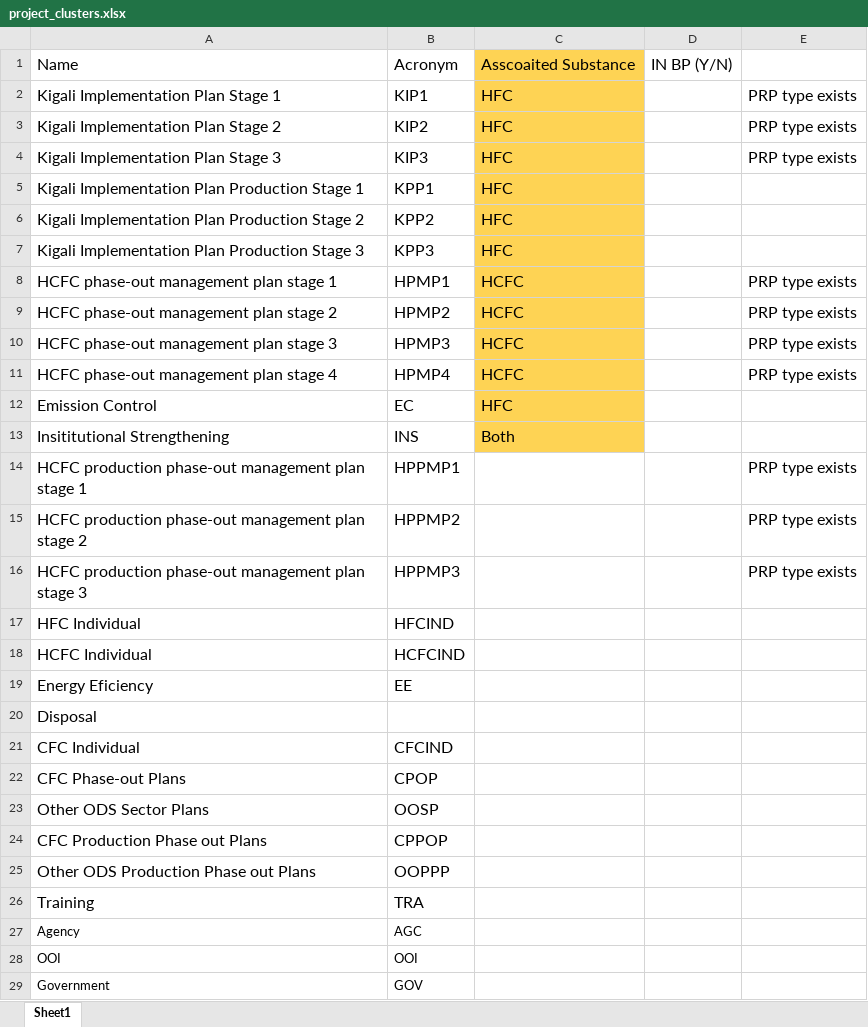
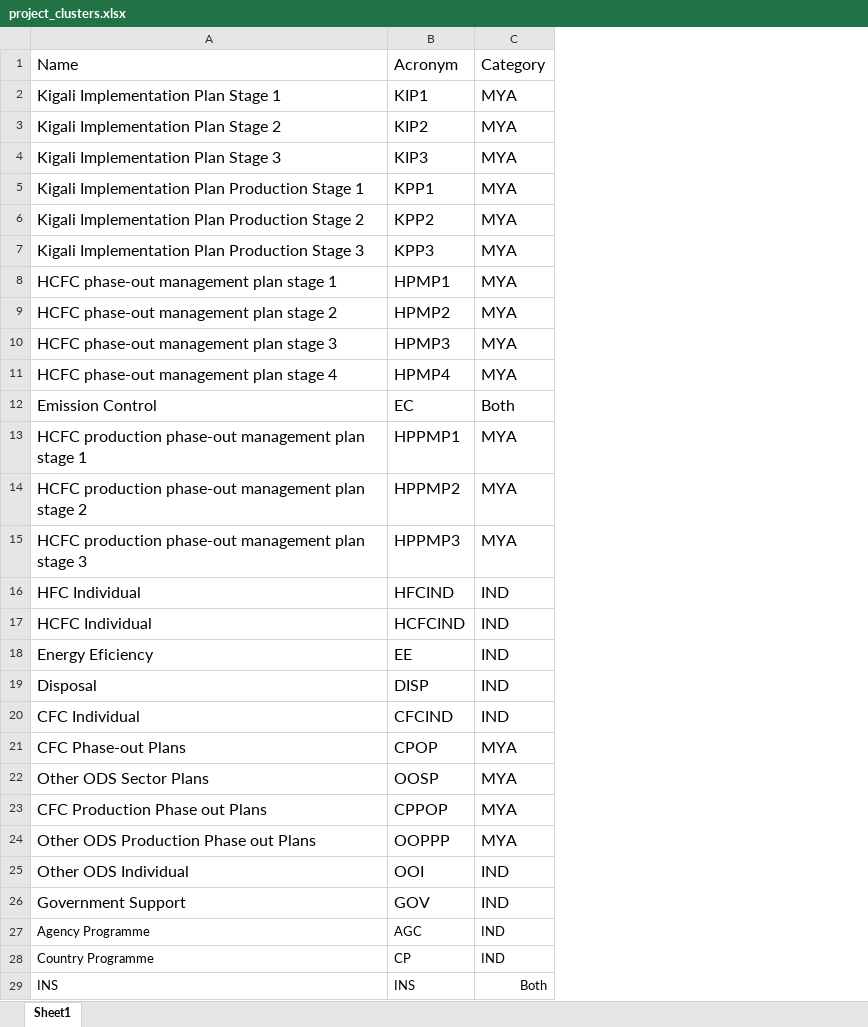
Before and after one commit to multilateralfund/ors, an Excel workbook: core/import_data/resources/project_clusters.xlsx, sheet Sheet1, drawn as a sheet; values as stored, in another font and other column widths than the file's, no borders; charts and pictures not drawn; removed rows and columns are numbered as before the commit, all else as after; the diff names each change by its address in the sheet, - before the commit and + after, or states it on an @@ line.

Commit message:
Updates on project cluster mapping

```diff
--- a/core/import_data/resources/project_clusters.xlsx (sheet Sheet1)
+++ b/core/import_data/resources/project_clusters.xlsx (sheet Sheet1)
-column C, rows 1-12: Asscoaited Substance | HFC | HFC | HFC | HFC | HFC | HFC | HCFC | HCFC | HCFC | HCFC | HFC
-column D, row 1: IN BP (Y/N)
-column E, rows 2-11: PRP type exists | PRP type exists | PRP type exists |  |  |  | PRP type exists | PRP type exists | PRP type exists | PRP type exists; rows 14-16: all PRP type exists
+column C, rows 1-26: Category | MYA | MYA | MYA | MYA | MYA | MYA | MYA | MYA | MYA | MYA | Both | MYA | MYA | MYA | IND | IND | IND | IND | IND | MYA | MYA | MYA | MYA | IND | IND
-row 13: Insititutional Strengthening | INS | Both
-B19: (empty)
+B19: DISP
-row 26: Training | TRA
-row 27: Agency | AGC
-A25: OOI
+A25: Other ODS Individual
@@ A25:B26 text size: larger @@
-A26: Government
+A26: Government Support
+row 27: Agency Programme | AGC | IND
+row 28: Country Programme | CP | IND
+row 29: INS | INS | Both
```
Also changed, not shown: 6 other files.
